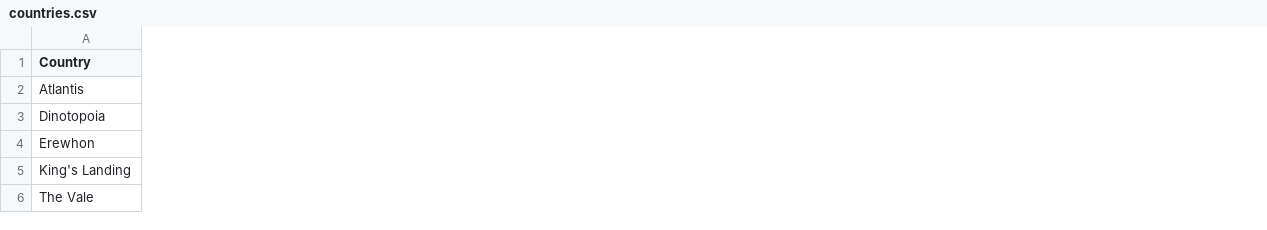
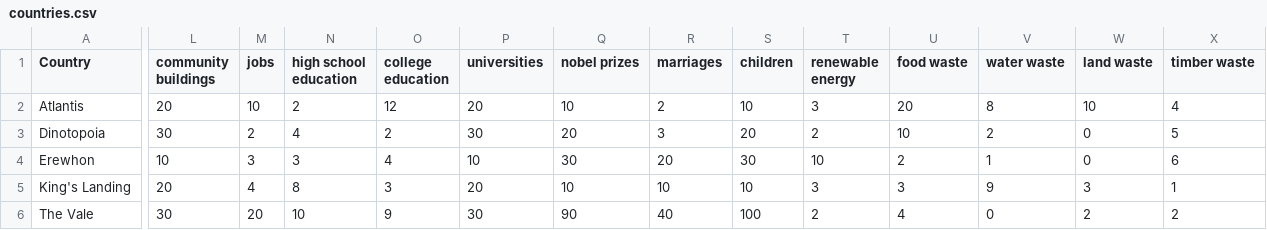
Before and after one commit to ijohnmilton/CountrySimulation, a CSV file: countries.csv, drawn as a sheet; only a part is shown, gaps mark what is left out; the diff covers the shown part only; the diff names each change by its address in the sheet, - before the commit and + after, or states it on an @@ line.

Commit message:
Add resource list, wrote out initial function for normalization function

```diff
--- a/countries.csv
+++ b/countries.csv
+column L (community buildings), rows 2-6: 20 | 30 | 10 | 20 | 30
+column M (jobs), rows 2-6: 10 | 2 | 3 | 4 | 20
+column N (high school education), rows 2-6: 2 | 4 | 3 | 8 | 10
+column O (college education), rows 2-6: 12 | 2 | 4 | 3 | 9
+column P (universities), rows 2-6: 20 | 30 | 10 | 20 | 30
+column Q (nobel prizes), rows 2-6: 10 | 20 | 30 | 10 | 90
+column R (marriages), rows 2-6: 2 | 3 | 20 | 10 | 40
+column S (children), rows 2-6: 10 | 20 | 30 | 10 | 100
+column T (renewable energy), rows 2-6: 3 | 2 | 10 | 3 | 2
+column U (food waste), rows 2-6: 20 | 10 | 2 | 3 | 4
+column V (water waste), rows 2-6: 8 | 2 | 1 | 9 | 0
+column W (land waste), rows 2-6: 10 | 0 | 0 | 3 | 2
+column X (timber waste), rows 2-6: 4 | 5 | 6 | 1 | 2
```
Also changed, not shown: 5 added columns and 10 edited cells elsewhere in this file, 1 other file.
